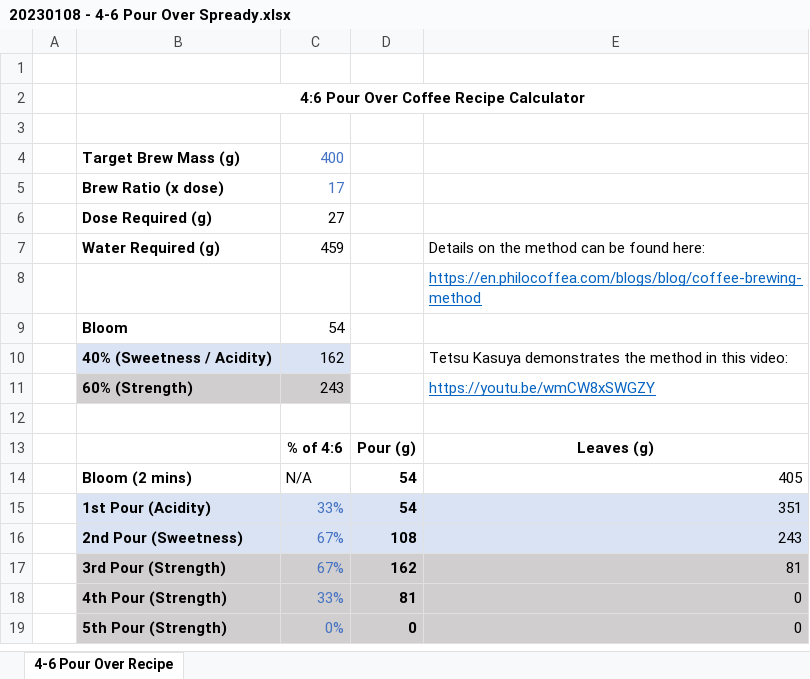
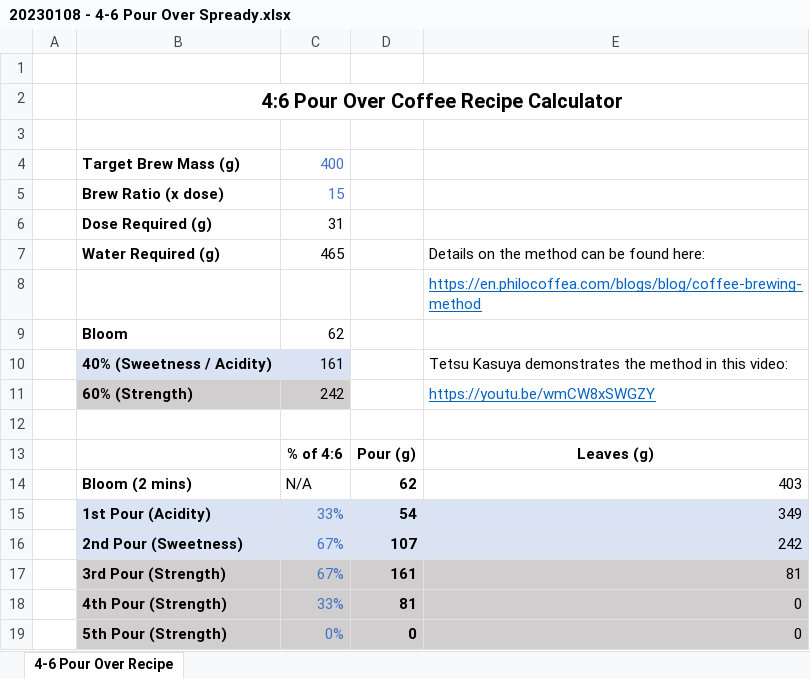
Before and after one commit to captivus/4-6_Pour_Over_Coffee, an Excel workbook: 20230108 - 4-6 Pour Over Spready.xlsx, sheet 4-6 Pour Over Recipe, drawn as a sheet; values as stored, in another font and other column widths than the file's, no borders; charts and pictures not drawn; the diff names each change by its address in the sheet, - before the commit and + after, or states it on an @@ line.

Commit message:
Tidying spready

```diff
--- a/20230108 - 4-6 Pour Over Spready.xlsx (sheet 4-6 Pour Over Recipe)
+++ b/20230108 - 4-6 Pour Over Spready.xlsx (sheet 4-6 Pour Over Recipe)
@@ B2 text size: larger @@
-C5: 17
+C5: 15
-C6: 27
+C6: 31
-C7: 459
+C7: 465
-C9: 54
+C9: 62
-C10: 162
+C10: 161
-C11: 243
+C11: 242
-D14: 54
+D14: 62
-E14: 405
+E14: 403
-E15: 351
+E15: 349
-D16: 108
+D16: 107
-E16: 243
+E16: 242
-D17: 162
+D17: 161
```
Also changed, not shown: formulas that keep their value.
